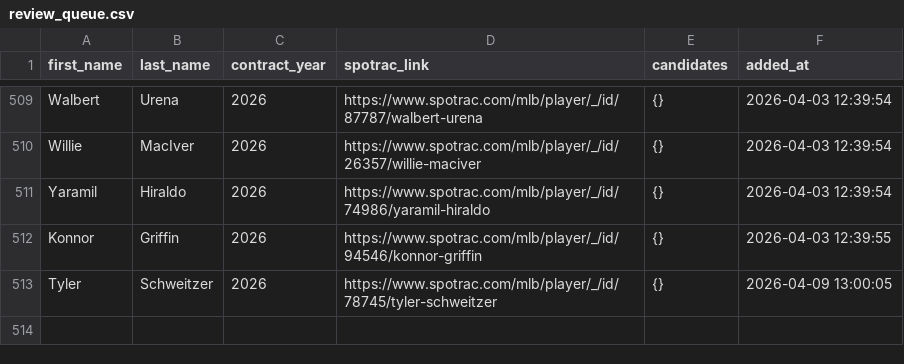
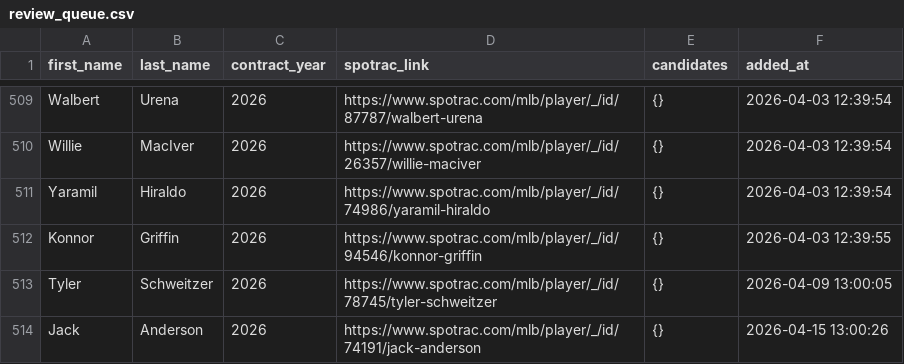
Before and after one commit to FishOfPitt116/MLBContracts, a CSV file: dataset/review_queue.csv, drawn as a sheet; only a part is shown, gaps mark what is left out; the diff names each change by its address in the sheet, - before the commit and + after, or states it on an @@ line.

```diff
--- a/dataset/review_queue.csv
+++ b/dataset/review_queue.csv
+row 514: Jack | Anderson | 2026 | https://www.spotrac.com/mlb/player/_/id/74191/jack-anderson | {} | 2026-04-15 13:00:26
```
Also changed, not shown: dataset/contracts_spotrac.csv, 1 other file.
